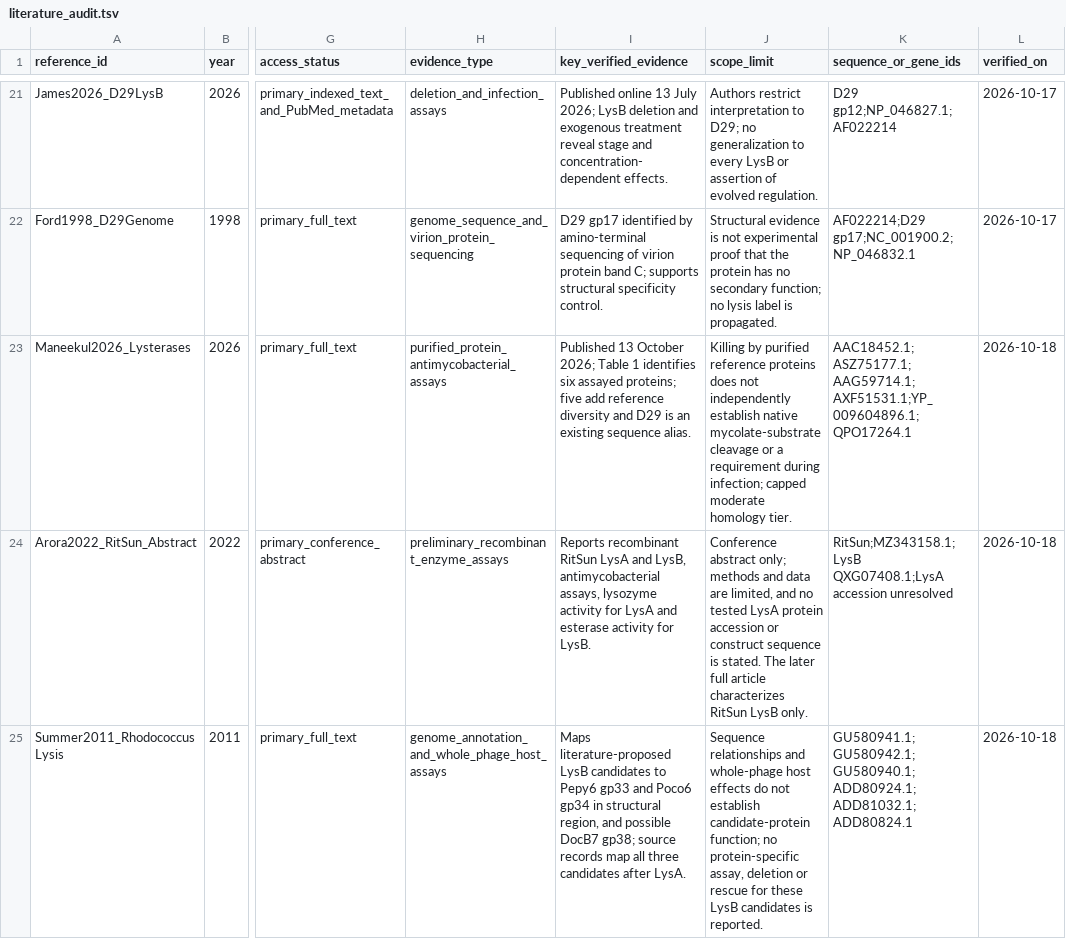
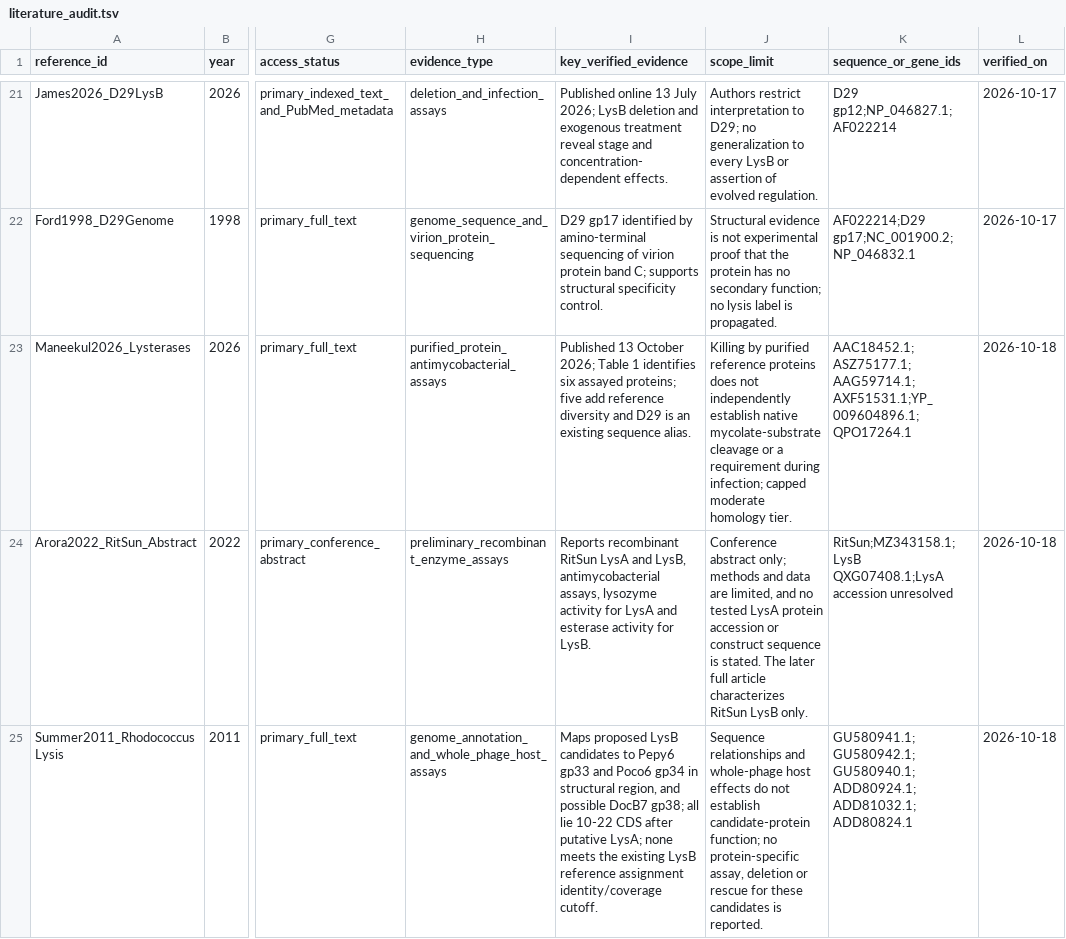
Before and after one commit to Qasim-Hussain-Code/actinophage-lysis-evolution, a TSV file: references/literature_audit.tsv, drawn as a sheet; only a part is shown, gaps mark what is left out; the diff names each change by its address in the sheet, - before the commit and + after, or states it on an @@ line.

Commit message:
audit_candidate_homology

```diff
--- a/references/literature_audit.tsv
+++ b/references/literature_audit.tsv
-I25 (key_verified_evidence): Maps literature-proposed LysB candidates to Pepy6 gp33 and Poco6 gp34 in structural region, and possible DocB7 gp38; source records map all three candidates after LysA.
+I25 (key_verified_evidence): Maps proposed LysB candidates to Pepy6 gp33 and Poco6 gp34 in structural region, and possible DocB7 gp38; all lie 10-22 CDS after putative LysA; none meets the existing LysB reference assignment identity/coverage cutoff.
-J25 (scope_limit): …for these LysB candidates is…
+J25 (scope_limit): …for these candidates is…
```
Also changed, not shown: 12 other files.
